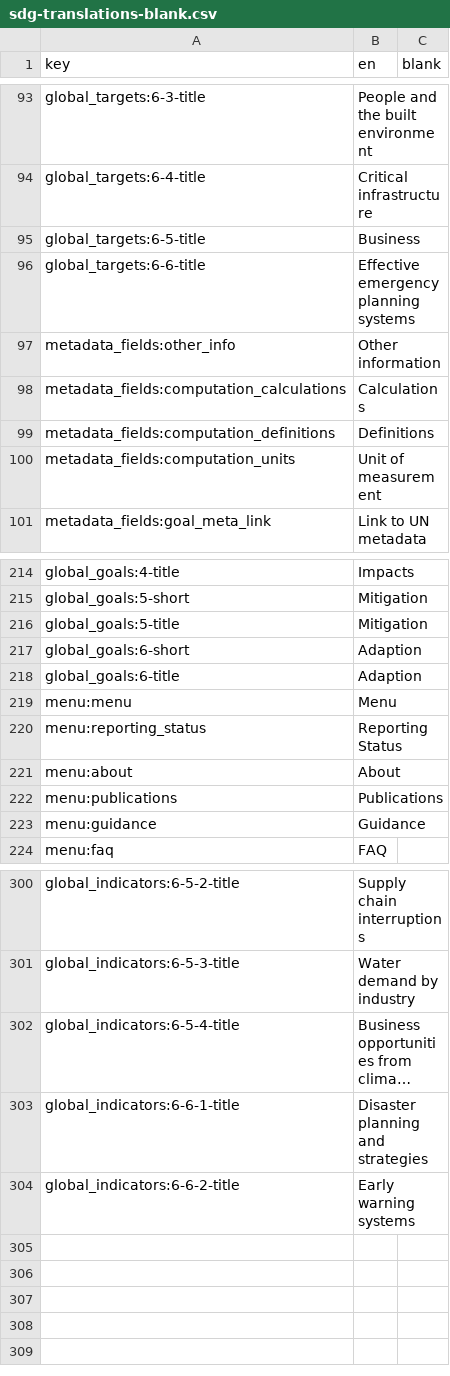
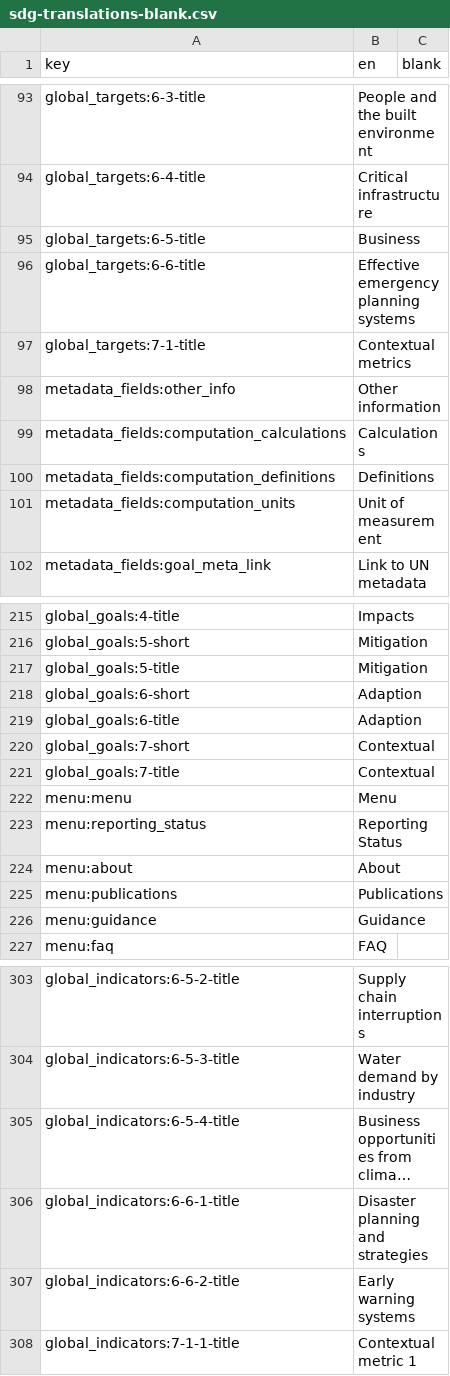
Before and after one commit to Norric1Admin/open-climate-translations, a CSV file: sdg-translations-blank.csv, drawn as a sheet; only a part is shown, gaps mark what is left out; long unchanged cells end in …; the diff names each change by its address in the sheet, - before the commit and + after, or states it on an @@ line.

```diff
--- a/sdg-translations-blank.csv
+++ b/sdg-translations-blank.csv
+row 97: global_targets:7-1-title | Contextual metrics
+row 220: global_goals:7-short | Contextual
+row 221: global_goals:7-title | Contextual
+row 308: global_indicators:7-1-1-title | Contextual metric 1
```
Also changed, not shown: sdg-translations-ar.csv, sdg-translations-de.csv, 9 other files.
